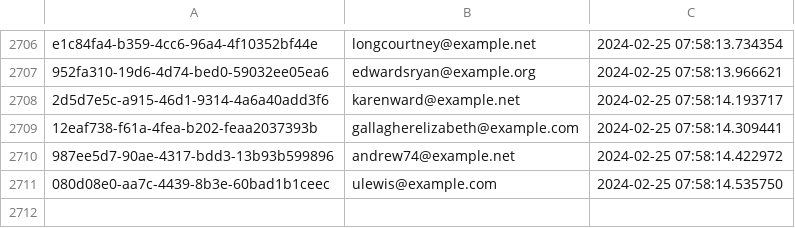
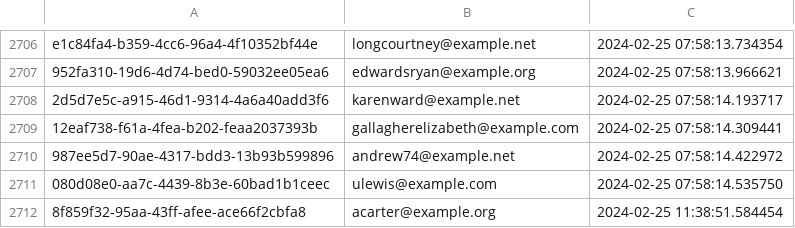
Before and after one commit to mar-alas/CompumundoHipermegared-Equipo7, a CSV file: user-registration-service/queues/database/user_registration_failures_logs.csv, drawn as a sheet; only a part is shown, gaps mark what is left out.

```diff
--- a/user-registration-service/queues/database/user_registration_failures_logs.csv
+++ b/user-registration-service/queues/database/user_registration_failures_logs.csv
@@ -2711 +2711,2 @@ e1c84fa4-b359-4cc6-96a4-4f10352bf44e;longcourtney@example.net;2024-02-25 07:58:1
 080d08e0-aa7c-4439-8b3e-60bad1b1ceec;ulewis@example.com;2024-02-25 07:58:14.535750
+8f859f32-95aa-43ff-afee-ace66f2cbfa8;acarter@example.org;2024-02-25 11:38:51.584454
```
Also changed, not shown: 6 other files.
